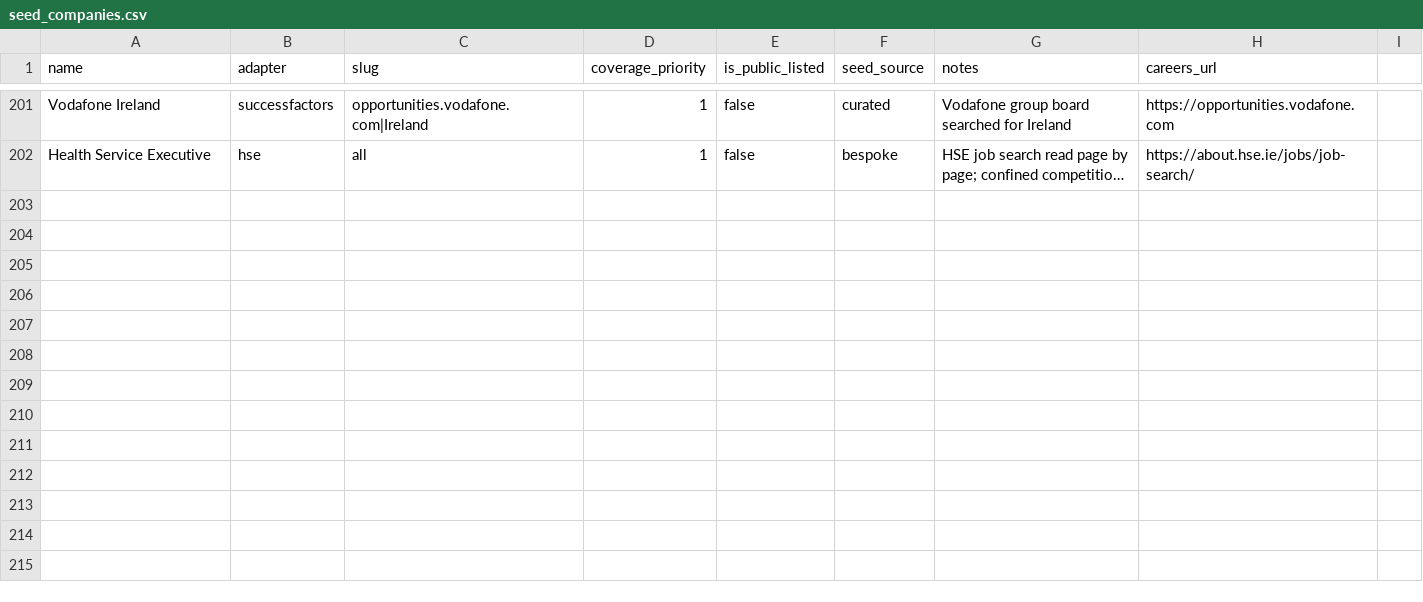
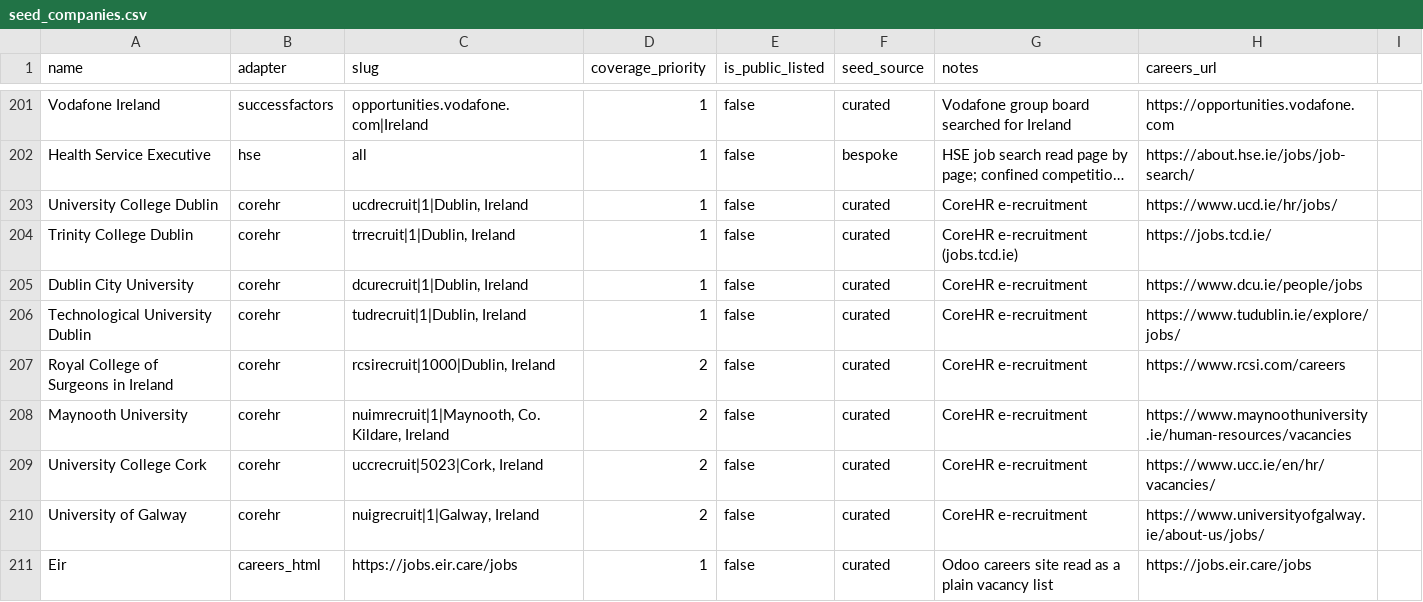
Before and after one commit to ag2502/Job-Finder-for-Ireland, a CSV file: data/seed_companies.csv, drawn as a sheet; only a part is shown, gaps mark what is left out; long unchanged cells end in …; the diff names each change by its address in the sheet, - before the commit and + after, or states it on an @@ line.

Commit message:
2026-09-26 15:40 - Crawl eight universities and Eir
The universities recruit through CoreHR and none had a source. Each tenant
was found from the university's own vacancies page and read in full:

  UCD 41 vacancies, Trinity 24, DCU 6, TU Dublin 4, RCSI 10 (all Dublin),
  and Maynooth 20, UCC 23 and University of Galway 17.

Eir's careers site (Odoo) is a plain vacancy list that the generic HTML
reader reads completely: 29 roles, 12 in Dublin. The University of Limerick
uses a different CoreHR results template and is left for later; it adds no
Dublin roles.

```diff
--- a/data/seed_companies.csv
+++ b/data/seed_companies.csv
+row 203: University College Dublin | corehr | ucdrecruit|1|Dublin, Ireland | 1 | false | curated | CoreHR e-recruitment | https://www.ucd.ie/hr/jobs/
+row 204: Trinity College Dublin | corehr | trrecruit|1|Dublin, Ireland | 1 | false | curated | CoreHR e-recruitment (jobs.tcd.ie) | https://jobs.tcd.ie/
+row 205: Dublin City University | corehr | dcurecruit|1|Dublin, Ireland | 1 | false | curated | CoreHR e-recruitment | https://www.dcu.ie/people/jobs
+row 206: Technological University Dublin | corehr | tudrecruit|1|Dublin, Ireland | 1 | false | curated | CoreHR e-recruitment | https://www.tudublin.ie/explore/jobs/
+row 207: Royal College of Surgeons in Ireland | corehr | rcsirecruit|1000|Dublin, Ireland | 2 | false | curated | CoreHR e-recruitment | https://www.rcsi.com/careers
+row 208: Maynooth University | corehr | nuimrecruit|1|Maynooth, Co. Kildare, Ireland | 2 | false | curated | CoreHR e-recruitment | https://www.maynoothuniversity.ie/human-resources/vacancies
+row 209: University College Cork | corehr | uccrecruit|5023|Cork, Ireland | 2 | false | curated | CoreHR e-recruitment | https://www.ucc.ie/en/hr/vacancies/
+row 210: University of Galway | corehr | nuigrecruit|1|Galway, Ireland | 2 | false | curated | CoreHR e-recruitment | https://www.universityofgalway.ie/about-us/jobs/
+row 211: Eir | careers_html | https://jobs.eir.care/jobs | 1 | false | curated | Odoo careers site read as a plain vacancy list | https://jobs.eir.care/jobs
```
